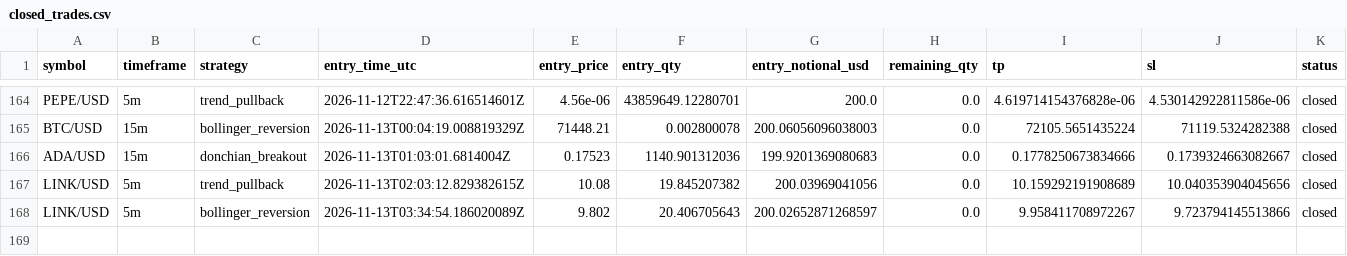
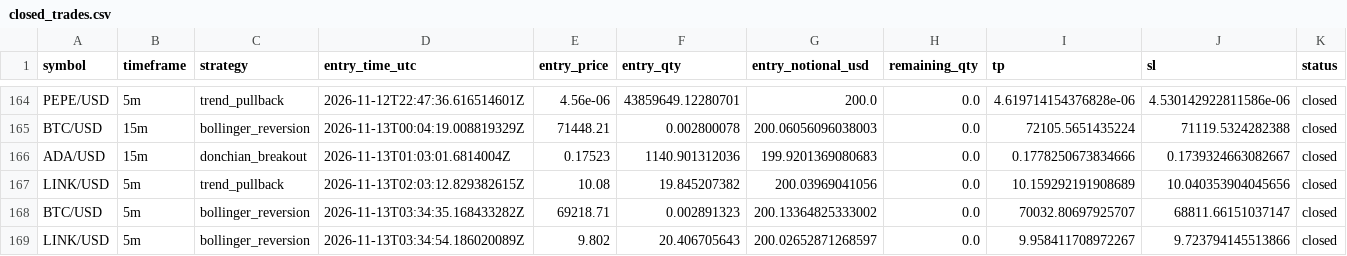
Before and after one commit to Rand0mUs3r-afk/CryptoStrategyLab, a CSV file: closed_trades.csv, drawn as a sheet; only a part is shown, gaps mark what is left out; rows hold the shown columns only; the diff names each change by its address in the sheet, - before the commit and + after, or states it on an @@ line.

```diff
--- a/closed_trades.csv
+++ b/closed_trades.csv
+row 168: BTC/USD | 5m | bollinger_reversion | 2026-11-13T03:34:35.168433282Z | 69218.71 | 0.002891323 | 200.13364825333002 | 0.0 | 70032.80697925707 | 68811.66151037147 | closed
```
Also changed, not shown: entry_decisions.csv, open_positions.csv, 10 other files.
